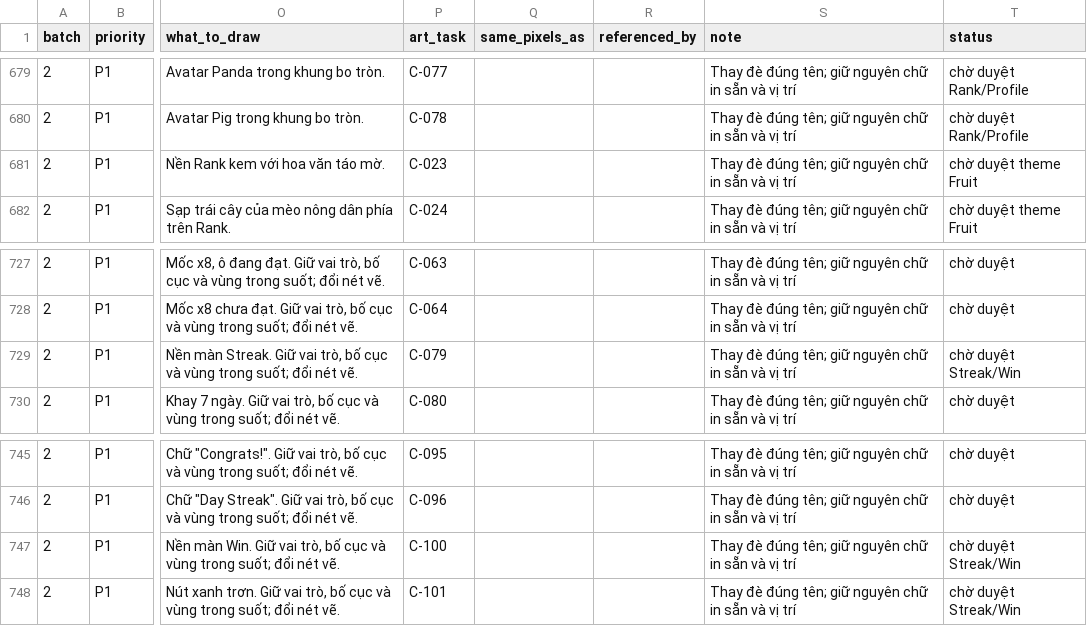
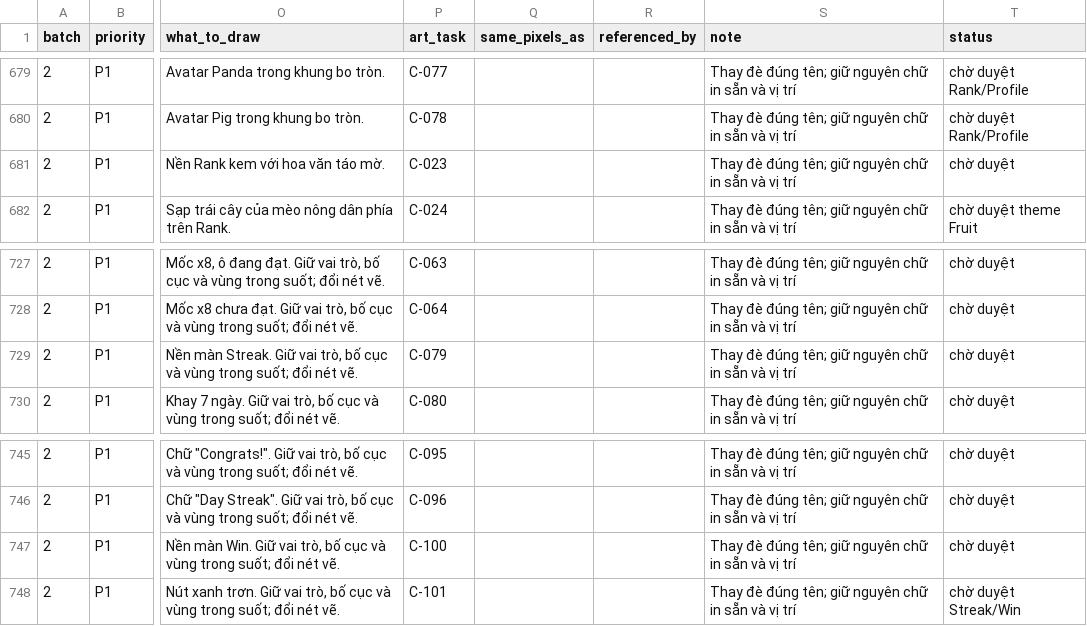
Before and after one commit to Bicuti05/GodotProject, a CSV file: Codex_Work/Asset_SRSP_v1/asset_manifest.csv, drawn as a sheet; only a part is shown, gaps mark what is left out; the diff names each change by its address in the sheet, - before the commit and + after, or states it on an @@ line.

Commit message:
Restore embossed wallpaper for Rank, Streak and Win

```diff
--- a/Codex_Work/Asset_SRSP_v1/asset_manifest.csv
+++ b/Codex_Work/Asset_SRSP_v1/asset_manifest.csv
-T681 (status): chờ duyệt theme Fruit
+T681 (status): chờ duyệt
-T729 (status): chờ duyệt Streak/Win
+T729 (status): chờ duyệt
-T747 (status): chờ duyệt Streak/Win
+T747 (status): chờ duyệt
```
Also changed, not shown: 9 other files.
